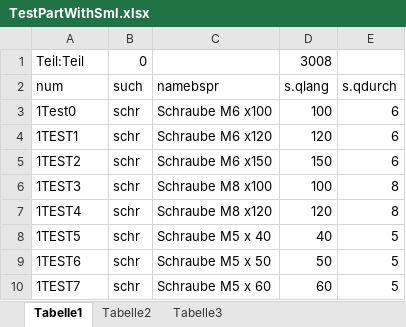
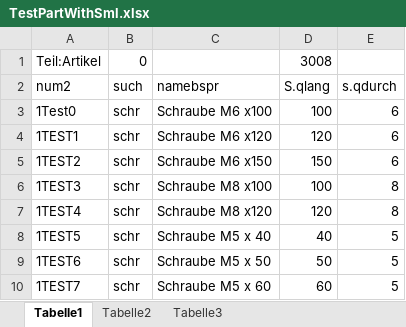
Before and after one commit to tkellerm/importitnew, an Excel workbook: src/main/resources/base/owfw7/TestPartWithSml.xlsx, sheet Tabelle1, drawn as a sheet; values as stored, in another font and other column widths than the file's, no borders; the diff names each change by its address in the sheet, - before the commit and + after, or states it on an @@ line.

Commit message:
Testdaten angepasst das Fehler bei Datenbankgruppen Bezeichnung

```diff
--- a/src/main/resources/base/owfw7/TestPartWithSml.xlsx (sheet Tabelle1)
+++ b/src/main/resources/base/owfw7/TestPartWithSml.xlsx (sheet Tabelle1)
-A1: Teil:Teil
+A1: Teil:Artikel
-A2: num
+A2: num2
-D2: s.qlang
+D2: S.qlang
```
